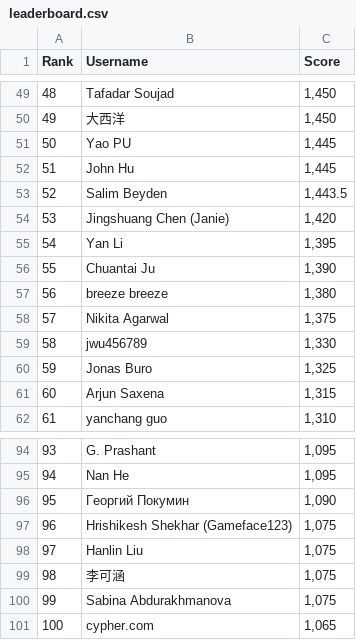
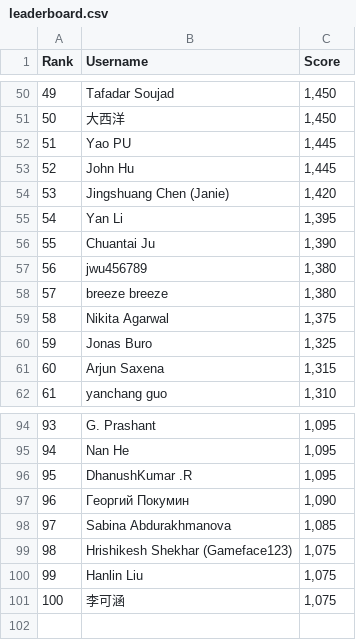
Before and after one commit to silvermete0r/deepml-top, a CSV file: leaderboard.csv, drawn as a sheet; only a part is shown, gaps mark what is left out; removed rows and columns are numbered as before the commit, all else as after; the diff covers the shown part only; the diff names each change by its address in the sheet, - before the commit and + after, or states it on an @@ line.

```diff
--- a/leaderboard.csv
+++ b/leaderboard.csv
@@ column A (Rank) renumbered between rows 6 and 101 @@
-row 53: 52 | Salim Beyden | 1,443.5
+row 57: 56 | jwu456789 | 1,380
-row 59: 58 | jwu456789 | 1,330
+row 96: 95 | DhanushKumar .R | 1,095
+row 98: 97 | Sabina Abdurakhmanova | 1,085
-row 100: 99 | Sabina Abdurakhmanova | 1,075
-row 101: 100 | cypher.com | 1,065
```
Also changed, not shown: 10 added rows, 9 removed rows and 3 edited cells elsewhere in this file, 2 other files.
